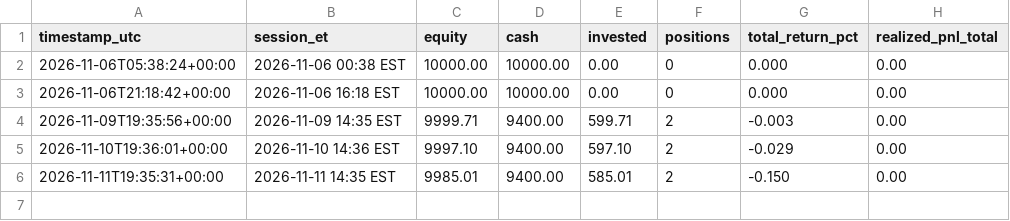
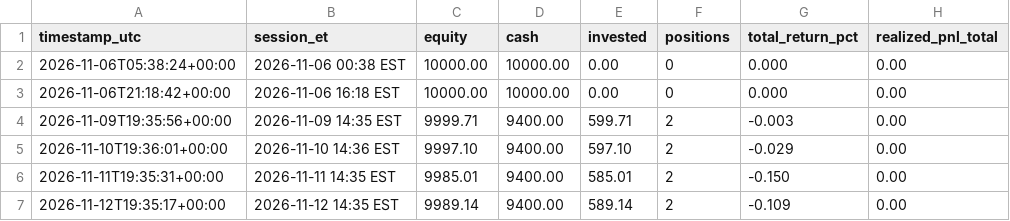
Before and after one commit to WalkerForrester28/agentic-trading-desk, a CSV file: paper/equity.csv, drawn as a sheet.

```diff
--- a/paper/equity.csv
+++ b/paper/equity.csv
@@ -6 +6,2 @@ timestamp_utc,session_et,equity,cash,invested,positions,total_return_pct,realize
 2026-11-11T19:35:31+00:00,2026-11-11 14:35 EST,9985.01,9400.00,585.01,2,-0.150,0.00
+2026-11-12T19:35:17+00:00,2026-11-12 14:35 EST,9989.14,9400.00,589.14,2,-0.109,0.00
```
Also changed, not shown: 2 other files.
